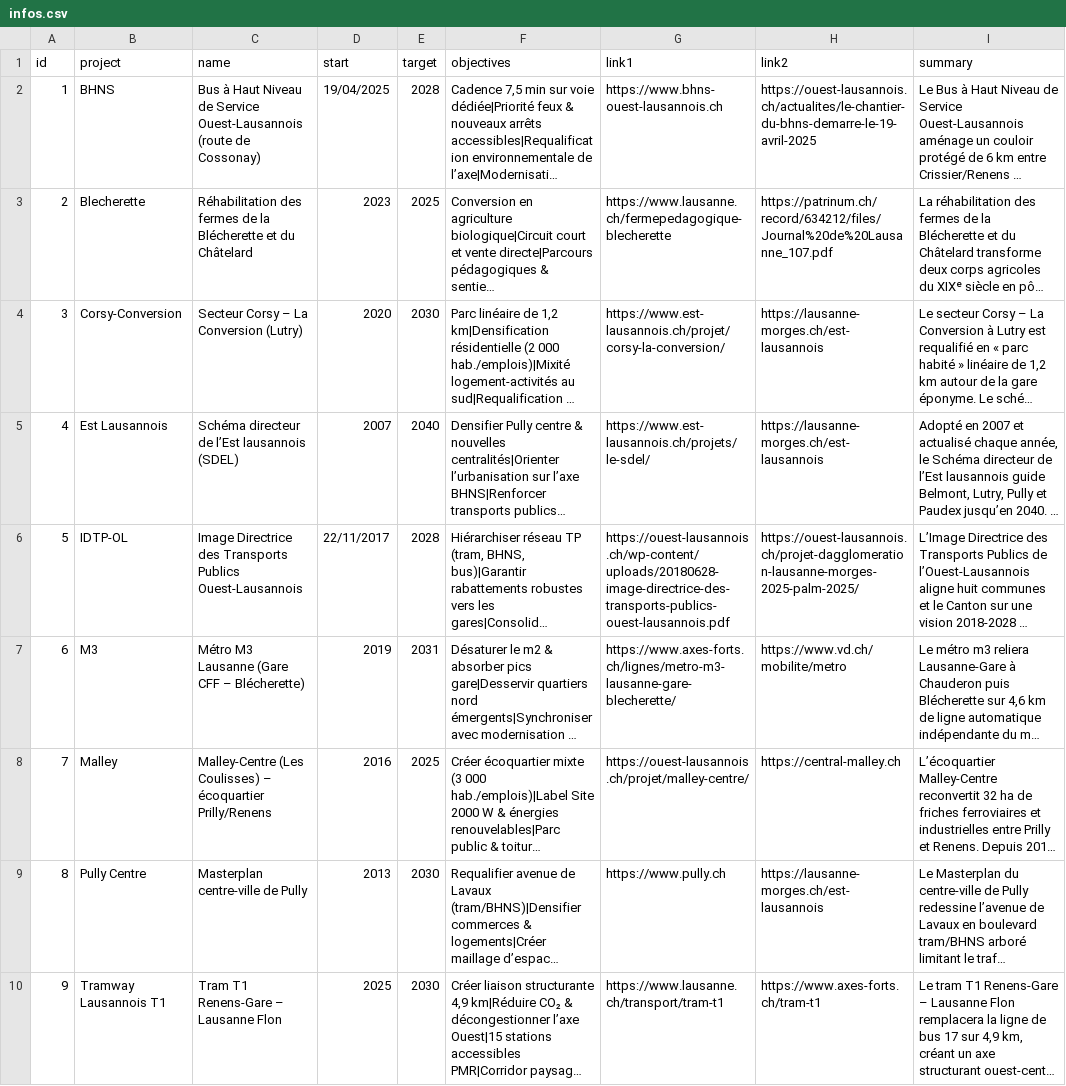
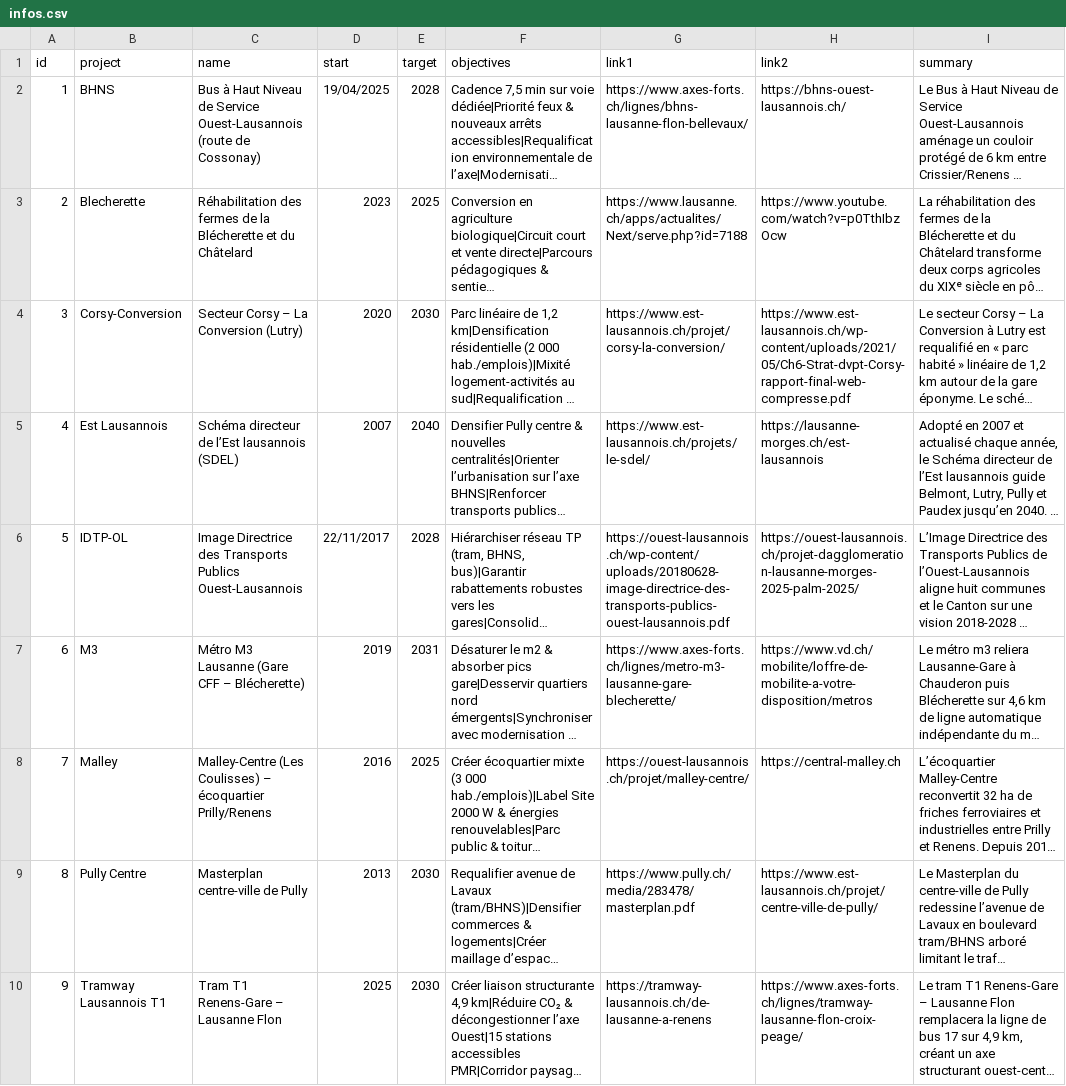
Before and after one commit to PiHau/SharedKnowledge, a CSV file: csv/infos.csv, drawn as a sheet; long unchanged cells end in …; the diff names each change by its address in the sheet, - before the commit and + after, or states it on an @@ line.

Commit message:
Update infos.csv

```diff
--- a/csv/infos.csv
+++ b/csv/infos.csv
-G2 (link1): https://www.bhns-ouest-lausannois.ch
+G2 (link1): https://www.axes-forts.ch/lignes/bhns-lausanne-flon-bellevaux/
-H2 (link2): https://ouest-lausannois.ch/actualites/le-chantier-du-bhns-demarre-le-19-avril-2025
+H2 (link2): https://bhns-ouest-lausannois.ch/
-G3 (link1): https://www.lausanne.ch/fermepedagogique-blecherette
+G3 (link1): https://www.lausanne.ch/apps/actualites/Next/serve.php?id=7188
-H3 (link2): https://patrinum.ch/record/634212/files/Journal%20de%20Lausanne_107.pdf
+H3 (link2): https://www.youtube.com/watch?v=p0TthIbzOcw
-H4 (link2): https://lausanne-morges.ch/est-lausannois
+H4 (link2): https://www.est-lausannois.ch/wp-content/uploads/2021/05/Ch6-Strat-dvpt-Corsy-rapport-final-web-compresse.pdf
-H7 (link2): https://www.vd.ch/mobilite/metro
+H7 (link2): https://www.vd.ch/mobilite/loffre-de-mobilite-a-votre-disposition/metros
-G9 (link1): https://www.pully.ch
+G9 (link1): https://www.pully.ch/media/283478/masterplan.pdf
-H9 (link2): https://lausanne-morges.ch/est-lausannois
+H9 (link2): https://www.est-lausannois.ch/projet/centre-ville-de-pully/
-G10 (link1): https://www.lausanne.ch/transport/tram-t1
+G10 (link1): https://tramway-lausannois.ch/de-lausanne-a-renens
-H10 (link2): https://www.axes-forts.ch/tram-t1
+H10 (link2): https://www.axes-forts.ch/lignes/tramway-lausanne-flon-croix-peage/
```
